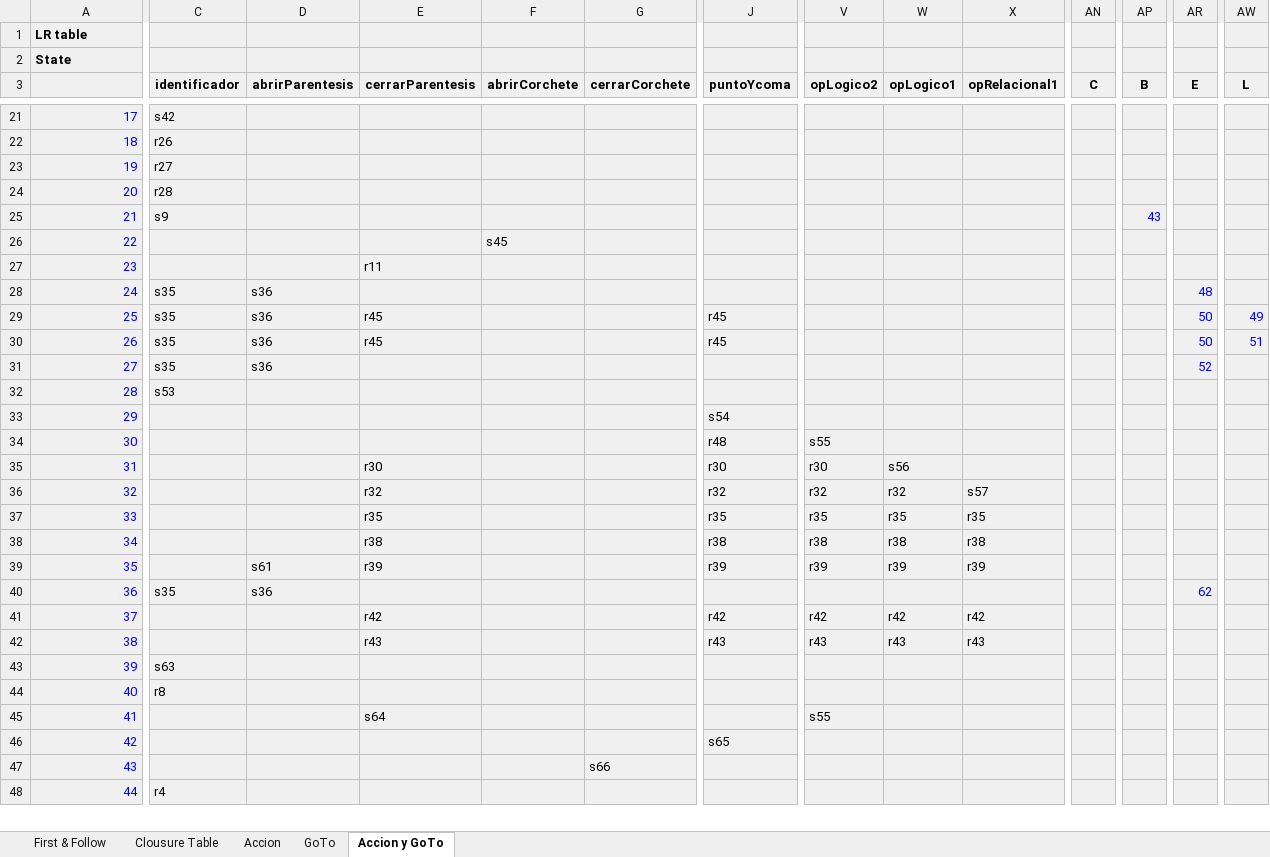
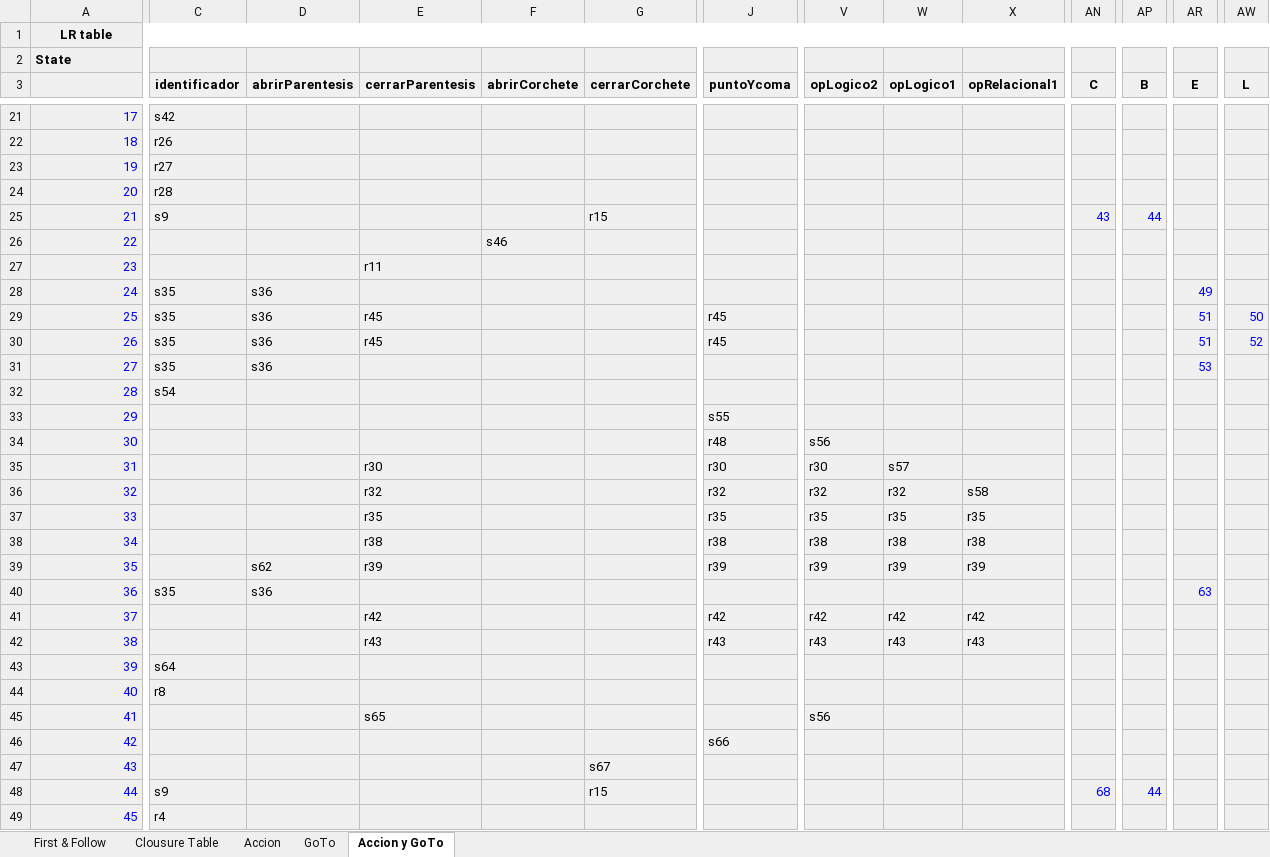
Before and after one commit to fbellidopazos/ProcesadoresLenguajes, an Excel workbook: Utilidades/SintacticoGenerator/Sint_Ascendente.xlsx, sheet Accion y GoTo, drawn as a sheet; only a part is shown, gaps mark what is left out; values as stored, in another font and other column widths than the file's, no borders; charts and pictures not drawn; addresses are those after the commit; rows hold the shown columns only; the diff covers the shown part only; the diff names each change by its address in the sheet, - before the commit and + after, or states it on an @@ line.

```diff
--- a/Utilidades/SintacticoGenerator/Sint_Ascendente.xlsx (sheet Accion y GoTo)
+++ b/Utilidades/SintacticoGenerator/Sint_Ascendente.xlsx (sheet Accion y GoTo)
-A1 alignment: left
+A1 alignment: center
+A1:AY1 merged
-G25 (cerrarCorchete): (empty)
+G25 (cerrarCorchete): r15
-AN25 (C): (empty)
+AN25 (C): 43
-AP25 (B): 43
+AP25 (B): 44
-F26 (abrirCorchete): s45
+F26 (abrirCorchete): s46
-AR28 (E): 48
+AR28 (E): 49
-AR29:AR30 (E): 50
+AR29:AR30 (E): 51
-AW29 (L): 49
+AW29 (L): 50
-AW30 (L): 51
+AW30 (L): 52
-AR31 (E): 52
+AR31 (E): 53
-C32 (identificador): s53
+C32 (identificador): s54
-J33 (puntoYcoma): s54
+J33 (puntoYcoma): s55
-V34 (opLogico2): s55
+V34 (opLogico2): s56
-W35 (opLogico1): s56
+W35 (opLogico1): s57
-X36 (opRelacional1): s57
+X36 (opRelacional1): s58
-D39 (abrirParentesis): s61
+D39 (abrirParentesis): s62
-AR40 (E): 62
+AR40 (E): 63
-C43 (identificador): s63
+C43 (identificador): s64
-E45 (cerrarParentesis): s64
+E45 (cerrarParentesis): s65
-V45 (opLogico2): s55
+V45 (opLogico2): s56
-J46 (puntoYcoma): s65
+J46 (puntoYcoma): s66
-G47 (cerrarCorchete): s66
+G47 (cerrarCorchete): s67
+row 48: 44 | s9 |  |  |  | r15 |  |  |  |  | 68 | 44
-A49: 44
+A49: 45
```
Also changed, not shown: 5 added rows, 6 removed rows and 140 edited cells elsewhere in this sheet, sheet Clousure Table, sheet Accion, sheet GoTo, sheet First & Follow, charts or pictures, 36 other files.
